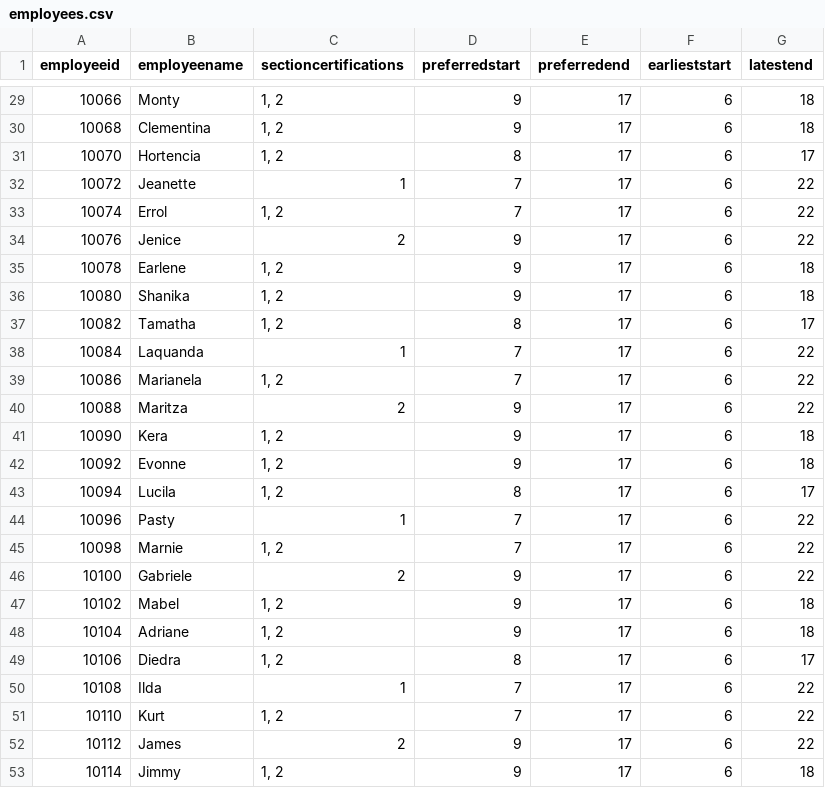
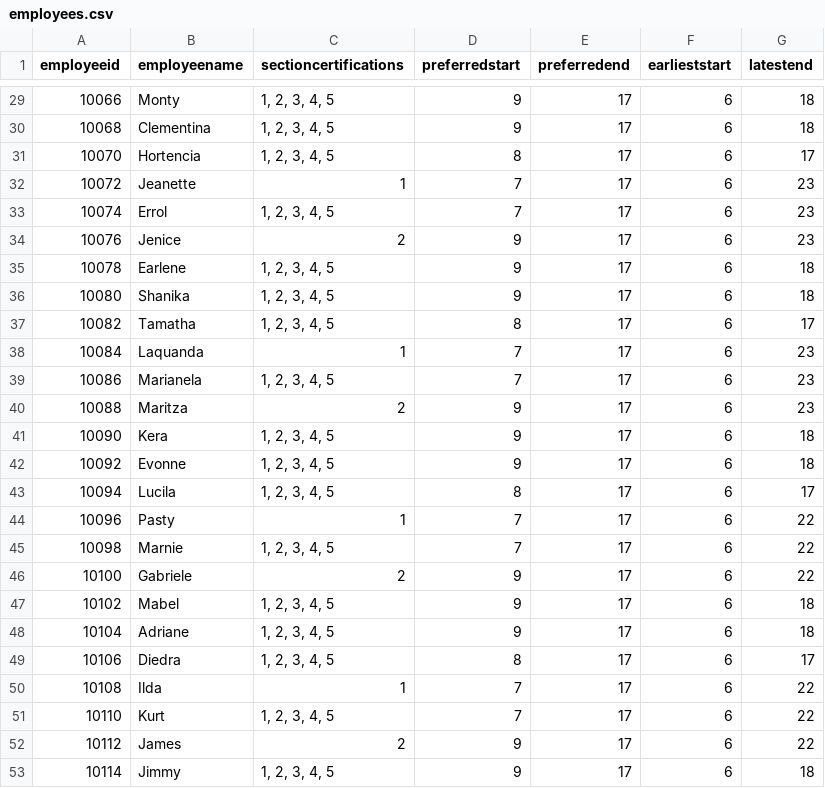
Before and after one commit to sv9388/MIP_CP, a CSV file: employees.csv, drawn as a sheet; only a part is shown, gaps mark what is left out; the diff covers the shown part only.

```diff
--- a/employees.csv
+++ b/employees.csv
@@ -29,25 +29,25 @@ employeeid,employeename,sectioncertifications,preferredstart,preferredend,earlie
-10066,Monty,"1, 2",9,17,6,18
-10068,Clementina,"1, 2",9,17,6,18
-10070,Hortencia,"1, 2",8,17,6,17
-10072,Jeanette,1,7,17,6,22
-10074,Errol,"1, 2",7,17,6,22
-10076,Jenice,2,9,17,6,22
-10078,Earlene,"1, 2",9,17,6,18
-10080,Shanika,"1, 2",9,17,6,18
-10082,Tamatha,"1, 2",8,17,6,17
-10084,Laquanda,1,7,17,6,22
-10086,Marianela,"1, 2",7,17,6,22
-10088,Maritza,2,9,17,6,22
-10090,Kera,"1, 2",9,17,6,18
-10092,Evonne,"1, 2",9,17,6,18
-10094,Lucila,"1, 2",8,17,6,17
+10066,Monty,"1, 2, 3, 4, 5",9,17,6,18
+10068,Clementina,"1, 2, 3, 4, 5",9,17,6,18
+10070,Hortencia,"1, 2, 3, 4, 5",8,17,6,17
+10072,Jeanette,1,7,17,6,23
+10074,Errol,"1, 2, 3, 4, 5",7,17,6,23
+10076,Jenice,2,9,17,6,23
+10078,Earlene,"1, 2, 3, 4, 5",9,17,6,18
+10080,Shanika,"1, 2, 3, 4, 5",9,17,6,18
+10082,Tamatha,"1, 2, 3, 4, 5",8,17,6,17
+10084,Laquanda,1,7,17,6,23
+10086,Marianela,"1, 2, 3, 4, 5",7,17,6,23
+10088,Maritza,2,9,17,6,23
+10090,Kera,"1, 2, 3, 4, 5",9,17,6,18
+10092,Evonne,"1, 2, 3, 4, 5",9,17,6,18
+10094,Lucila,"1, 2, 3, 4, 5",8,17,6,17
 10096,Pasty,1,7,17,6,22
-10098,Marnie,"1, 2",7,17,6,22
+10098,Marnie,"1, 2, 3, 4, 5",7,17,6,22
 10100,Gabriele,2,9,17,6,22
-10102,Mabel,"1, 2",9,17,6,18
-10104,Adriane,"1, 2",9,17,6,18
-10106,Diedra,"1, 2",8,17,6,17
+10102,Mabel,"1, 2, 3, 4, 5",9,17,6,18
+10104,Adriane,"1, 2, 3, 4, 5",9,17,6,18
+10106,Diedra,"1, 2, 3, 4, 5",8,17,6,17
 10108,Ilda,1,7,17,6,22
-10110,Kurt,"1, 2",7,17,6,22
+10110,Kurt,"1, 2, 3, 4, 5",7,17,6,22
 10112,James,2,9,17,6,22
-10114,Jimmy,"1, 2",9,17,6,18
+10114,Jimmy,"1, 2, 3, 4, 5",9,17,6,18
```
Also changed, not shown: 33 edited cells elsewhere in this file.
